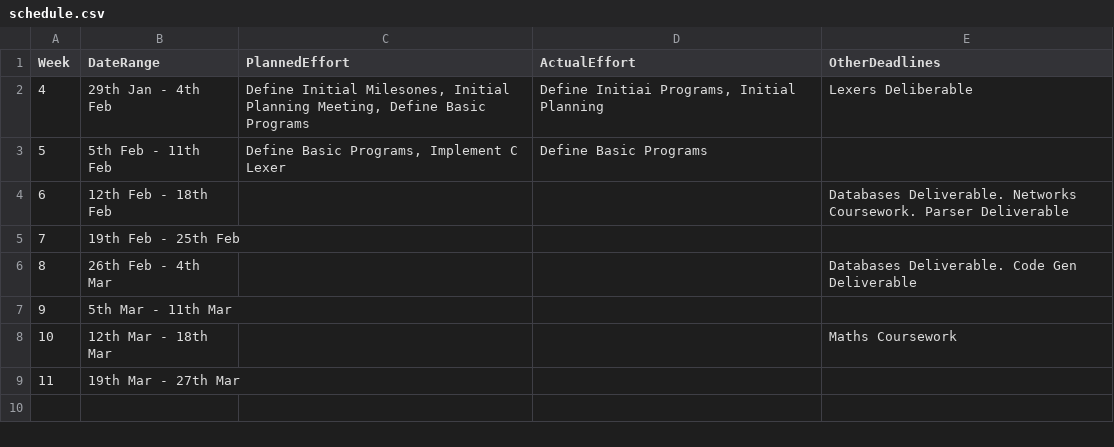
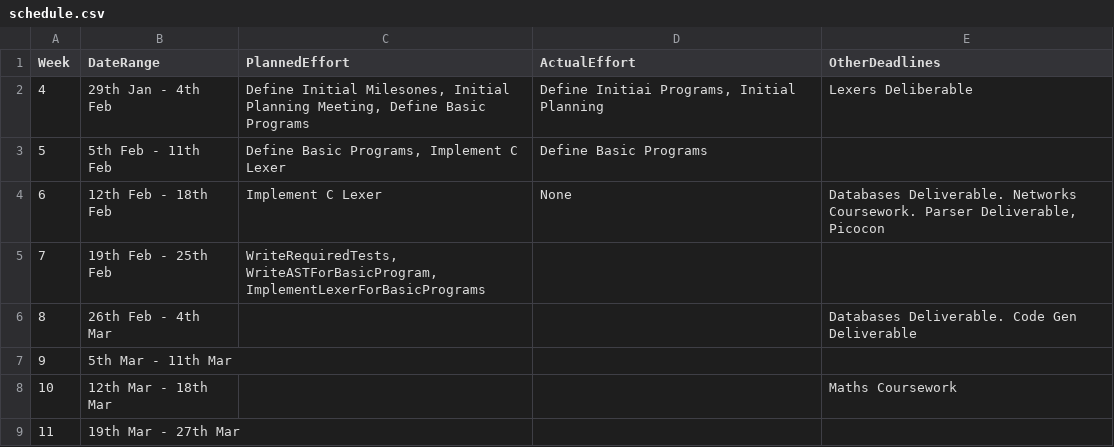
Before and after one commit to Kyzarok/C_Compiler, a CSV file: management/schedule.csv, drawn as a sheet.

```diff
--- a/management/schedule.csv
+++ b/management/schedule.csv
@@ -3,4 +3,4 @@ Week,    DateRange,          PlannedEffort,  ActualEffort,  OtherDeadlines
 5,  5th Feb - 11th Feb,"Define Basic Programs, Implement C Lexer",Define Basic Programs,
-6, 12th Feb - 18th Feb,                  ,              , Databases Deliverable. Networks Coursework. Parser Deliverable
-7, 19th Feb - 25th Feb,                  ,              ,
+6, 12th Feb - 18th Feb,Implement C Lexer,None," Databases Deliverable. Networks Coursework. Parser Deliverable, Picocon"
+7, 19th Feb - 25th Feb,"WriteRequiredTests, WriteASTForBasicProgram, ImplementLexerForBasicPrograms",              ,
 8, 26th Feb -  4th Mar,                  ,              , Databases Deliverable. Code Gen Deliverable
```
Also changed, not shown: management/milestones.csv.
